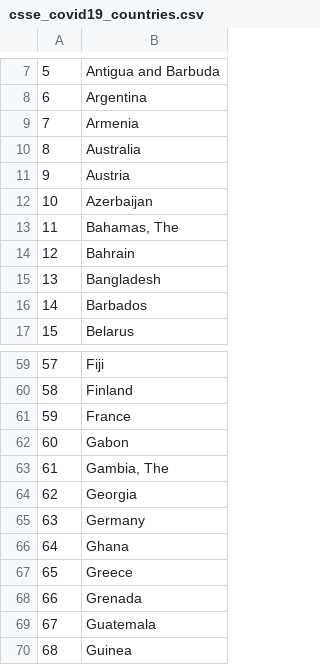
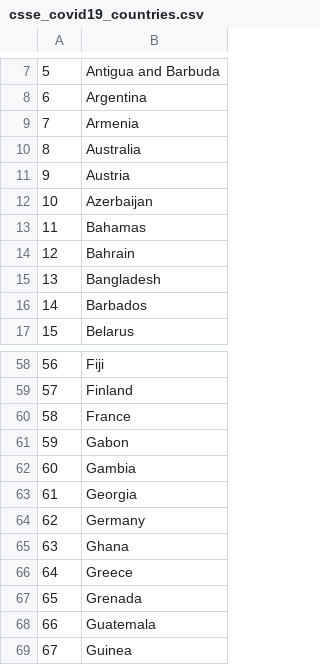
Before and after one commit to ai2ys/Covid-19-EDA, a CSV file: csse_covid19_countries.csv, drawn as a sheet; only a part is shown, gaps mark what is left out; addresses are those after the commit; the diff covers the shown part only; the diff names each change by its address in the sheet, - before the commit and + after, or states it on an @@ line.

```diff
--- a/csse_covid19_countries.csv
+++ b/csse_covid19_countries.csv
-B13: Bahamas, The
+B13: Bahamas
@@ column A renumbered from row 20 down @@
-B62: Gambia, The
+B62: Gambia
```
Also changed, not shown: 1 added row and 4 removed rows elsewhere in this file, 3 other files.
